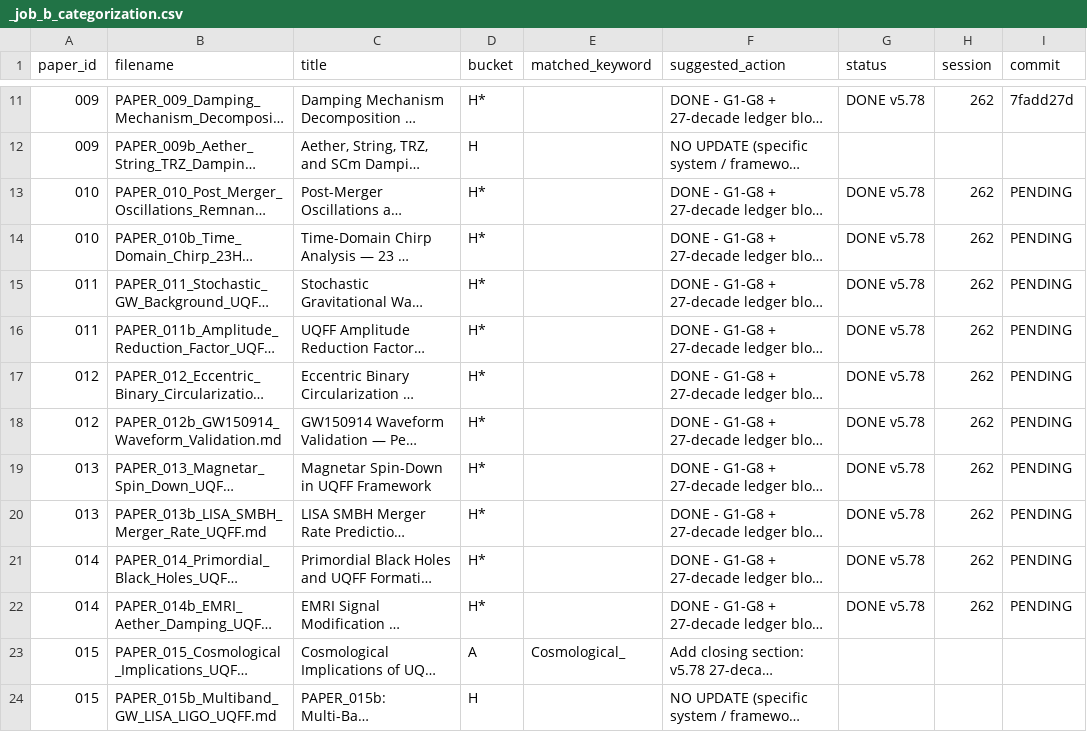
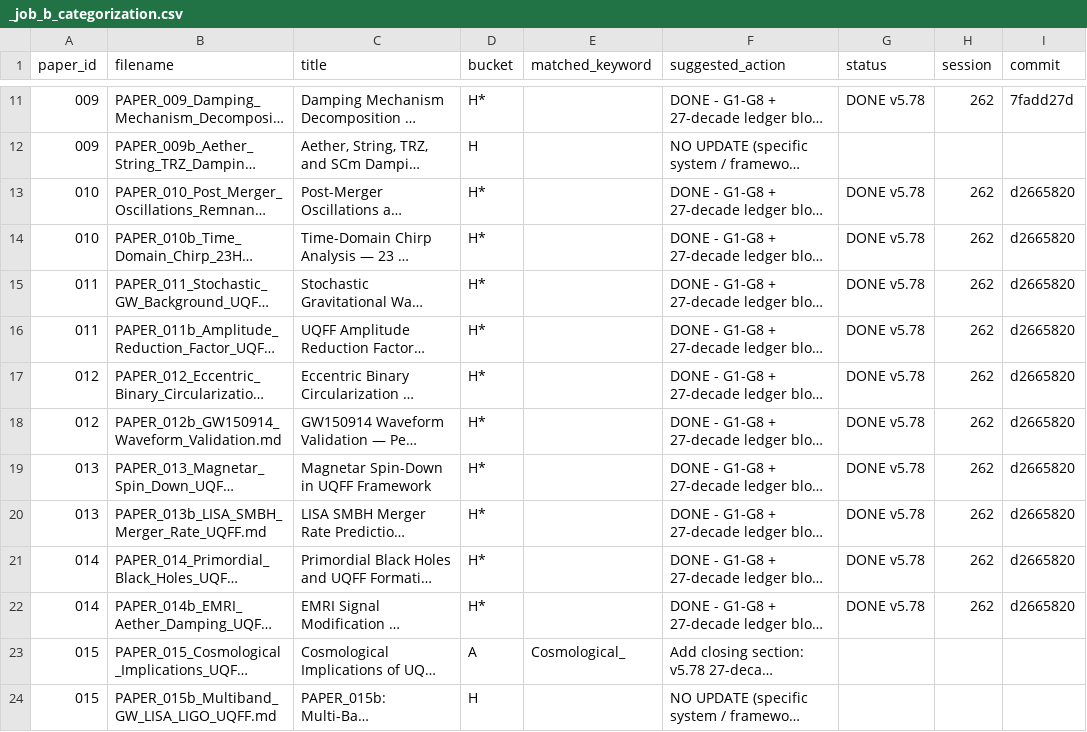
Before and after one commit to Daniel8Murphy0007/Star-Magic, a CSV file: _job_b_categorization.csv, drawn as a sheet; only a part is shown, gaps mark what is left out; long unchanged cells end in …; the diff names each change by its address in the sheet, - before the commit and + after, or states it on an @@ line.

Commit message:
Stamp commit d2665820 on PAPER_010-014 batch in categorization CSV

```diff
--- a/_job_b_categorization.csv
+++ b/_job_b_categorization.csv
-I13:I22 (commit): PENDING
+I13:I22 (commit): d2665820
```
